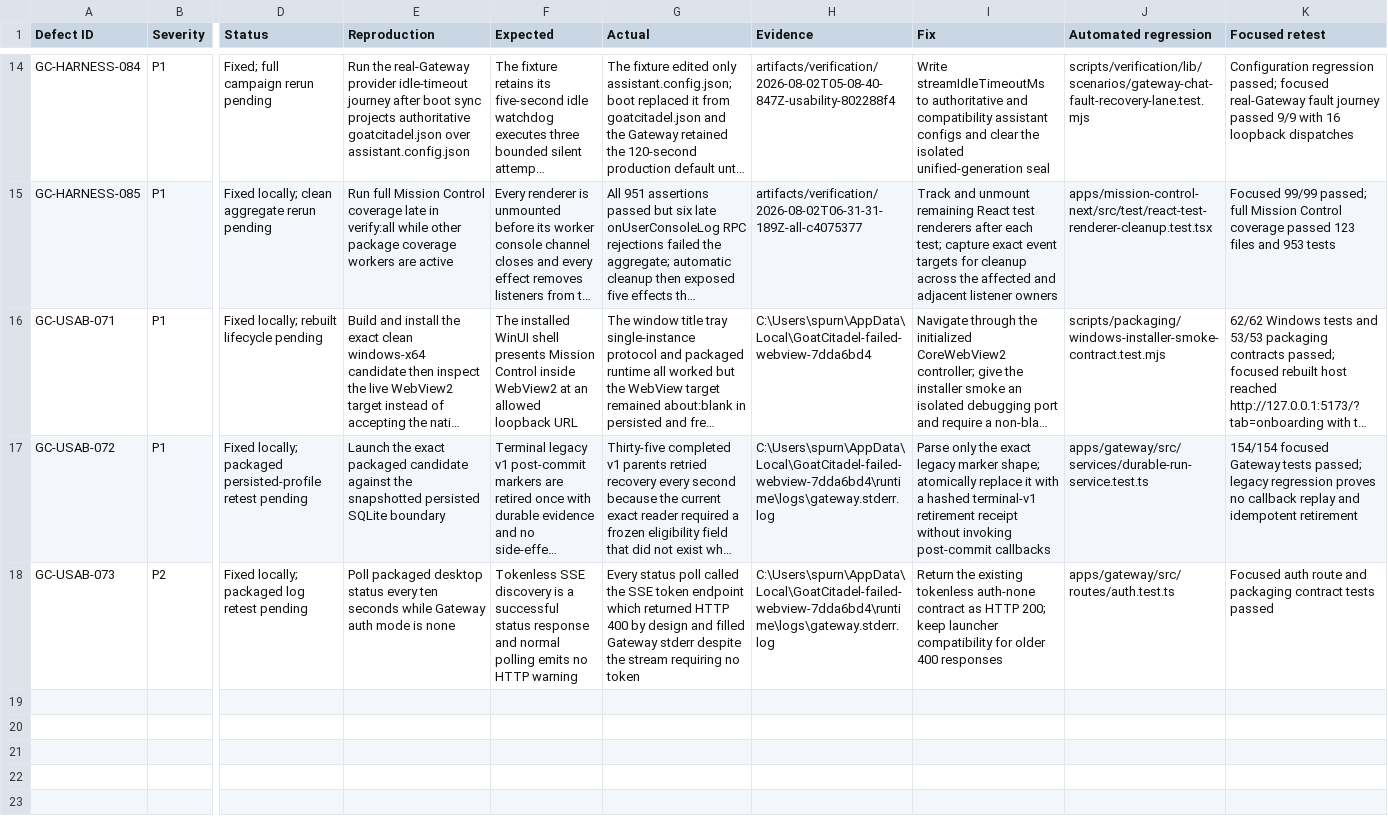
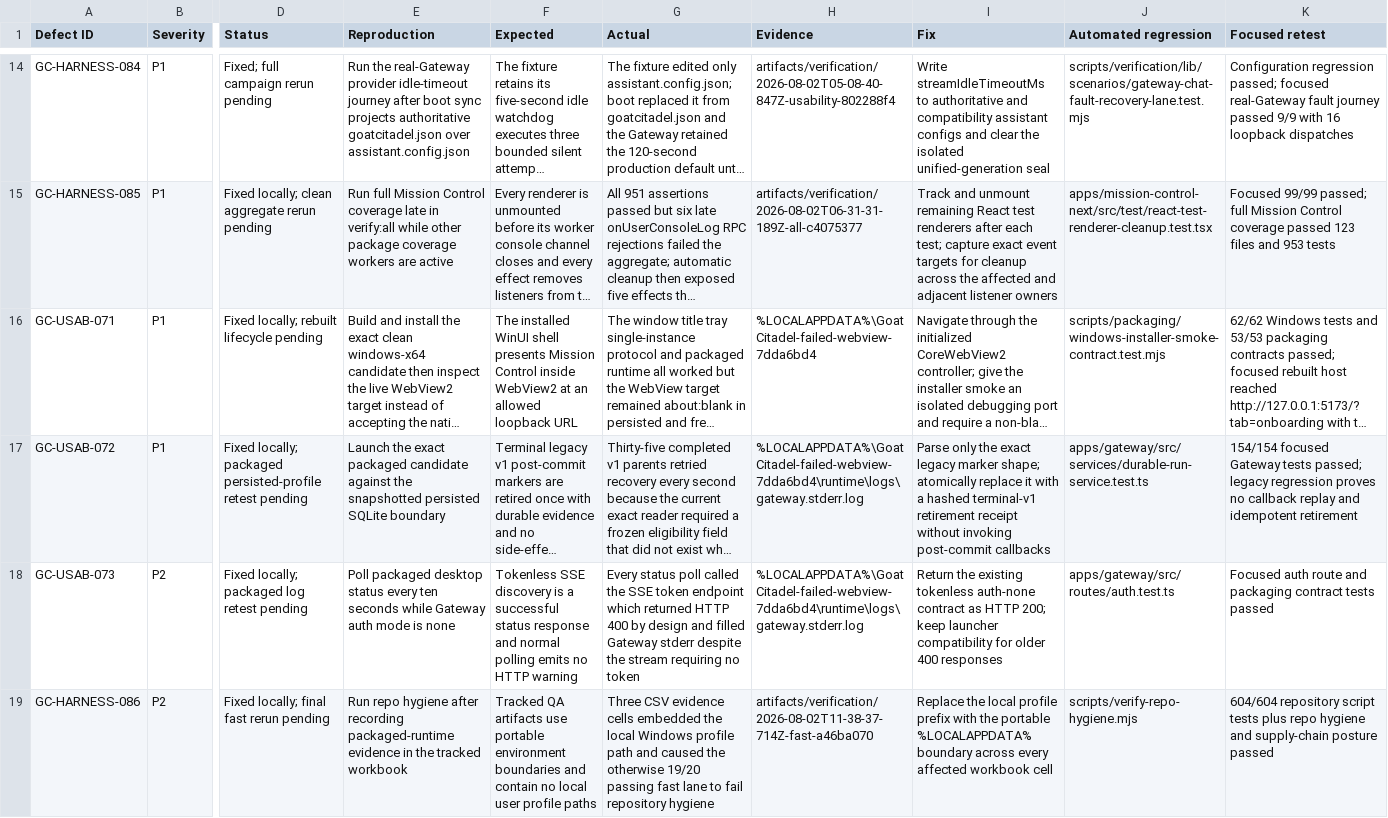
Before and after one commit to goatcitadel/GoatCitadel, a CSV file: docs/qa_pre_qa_usability_2026-08-01/Defect Ledger.csv, drawn as a sheet; only a part is shown, gaps mark what is left out; long unchanged cells end in …; rows hold the shown columns only; the diff names each change by its address in the sheet, - before the commit and + after, or states it on an @@ line.

Commit message:
docs(qa): make pre-QA evidence portable

```diff
--- a/docs/qa_pre_qa_usability_2026-08-01/Defect Ledger.csv
+++ b/docs/qa_pre_qa_usability_2026-08-01/Defect Ledger.csv
-H16 (Evidence): C:\Users\spurn\AppData\Local\GoatCitadel-failed-webview-7dda6bd4
+H16 (Evidence): %LOCALAPPDATA%\GoatCitadel-failed-webview-7dda6bd4
-H17:H18 (Evidence): C:\Users\spurn\AppData\Local\GoatCitadel-failed-webview-7dda6bd4\runtime\logs\gateway.stderr.log
+H17:H18 (Evidence): %LOCALAPPDATA%\GoatCitadel-failed-webview-7dda6bd4\runtime\logs\gateway.stderr.log
+row 19: GC-HARNESS-086 | P2 | Fixed locally; final fast rerun pending | Run repo hygiene after recording packaged-runtime evidence in the tracked workbook | Tracked QA artifacts use portable environment boundaries and contain no local user profile paths | Three CSV evidence cells embedded the local Windows profile path and caused the otherwise 19/20 passing fast lane to fail repository hygiene | artifacts/verification/2026-08-02T11-38-37-714Z-fast-a46ba070 | Replace the local profile prefix with the portable %LOCALAPPDATA% boundary across every affected workbook cell | scripts/verify-repo-hygiene.mjs | 604/604 repository script tests plus repo hygiene and supply-chain posture passed
```
Also changed, not shown: docs/qa_pre_qa_usability_2026-08-01/Execution Summary.csv, docs/qa_pre_qa_usability_2026-08-01/Gate Results.csv, 1 other file.
